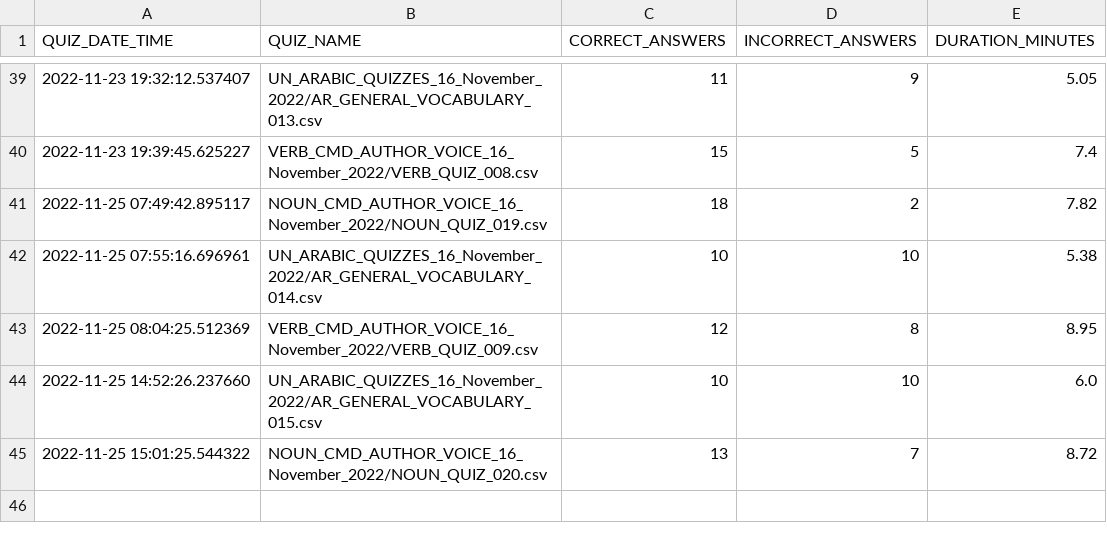
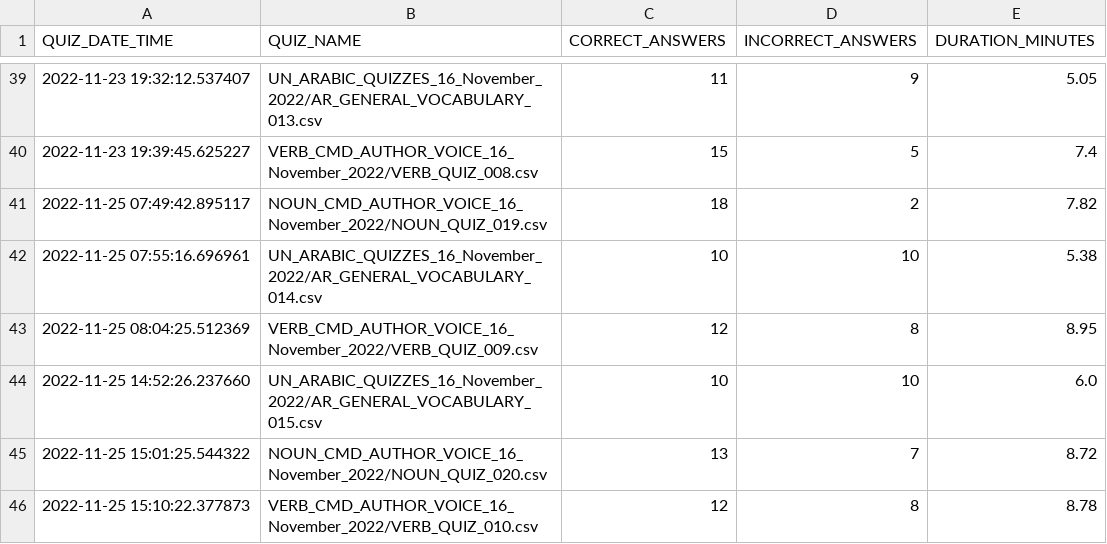
Before and after one commit to akbargherbal/Fill_in_the_Gap_Quiz_on_Terminal, a CSV file: porgress_quizzes.csv, drawn as a sheet; only a part is shown, gaps mark what is left out; the diff names each change by its address in the sheet, - before the commit and + after, or states it on an @@ line.

```diff
--- a/porgress_quizzes.csv
+++ b/porgress_quizzes.csv
+row 46: 2022-11-25 15:10:22.377873 | VERB_CMD_AUTHOR_VOICE_16_November_2022/VERB_QUIZ_010.csv | 12 | 8 | 8.78
```
Also changed, not shown: 1 other file.
